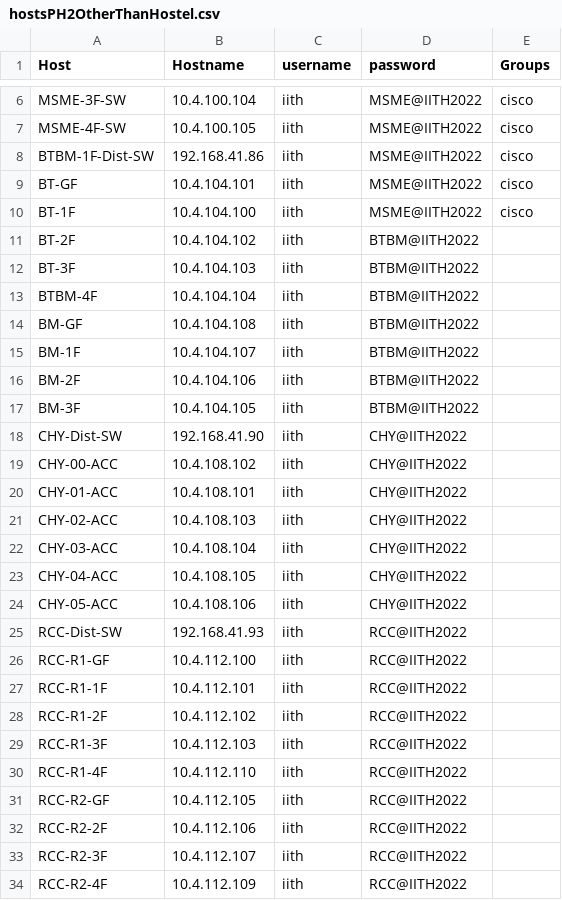
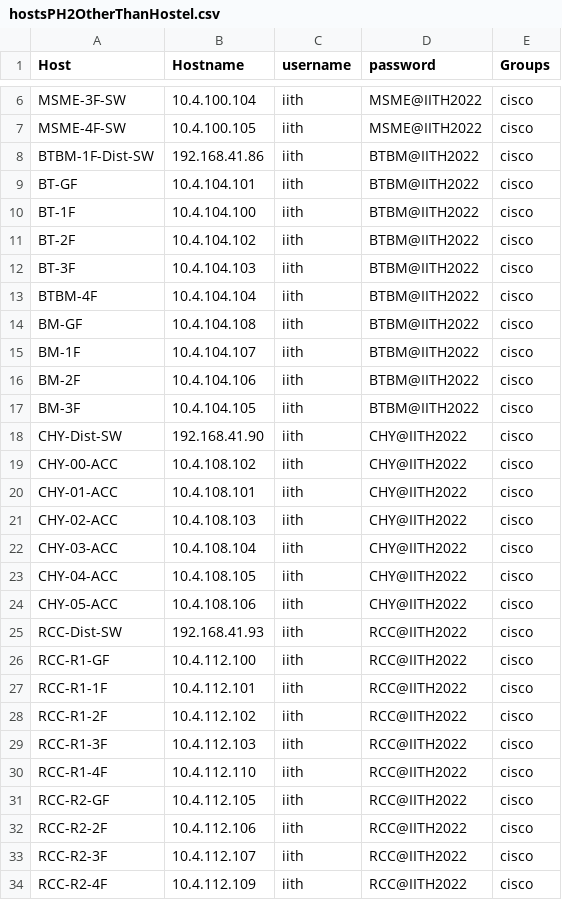
Before and after one commit to KarnChoudhary/Nornir, a CSV file: 2023/5.nornir_napalm/IITH/hostsPH2OtherThanHostel.csv, drawn as a sheet; only a part is shown, gaps mark what is left out; the diff covers the shown part only.

```diff
--- a/2023/5.nornir_napalm/IITH/hostsPH2OtherThanHostel.csv
+++ b/2023/5.nornir_napalm/IITH/hostsPH2OtherThanHostel.csv
@@ -7,28 +7,28 @@ MSME-3F-SW,10.4.100.104,iith,MSME@IITH2022,cisco
 MSME-4F-SW,10.4.100.105,iith,MSME@IITH2022,cisco
-BTBM-1F-Dist-SW,192.168.41.86,iith,MSME@IITH2022,cisco
-BT-GF,10.4.104.101,iith,MSME@IITH2022,cisco
-BT-1F,10.4.104.100,iith,MSME@IITH2022,cisco
-BT-2F,10.4.104.102,iith,BTBM@IITH2022,
-BT-3F,10.4.104.103,iith,BTBM@IITH2022,
-BTBM-4F,10.4.104.104,iith,BTBM@IITH2022,
-BM-GF,10.4.104.108,iith,BTBM@IITH2022,
-BM-1F,10.4.104.107,iith,BTBM@IITH2022,
-BM-2F,10.4.104.106,iith,BTBM@IITH2022,
-BM-3F,10.4.104.105,iith,BTBM@IITH2022,
-CHY-Dist-SW,192.168.41.90,iith,CHY@IITH2022,
-CHY-00-ACC,10.4.108.102,iith,CHY@IITH2022,
-CHY-01-ACC,10.4.108.101,iith,CHY@IITH2022,
-CHY-02-ACC,10.4.108.103,iith,CHY@IITH2022,
-CHY-03-ACC,10.4.108.104,iith,CHY@IITH2022,
-CHY-04-ACC,10.4.108.105,iith,CHY@IITH2022,
-CHY-05-ACC,10.4.108.106,iith,CHY@IITH2022,
-RCC-Dist-SW,192.168.41.93,iith,RCC@IITH2022,
-RCC-R1-GF,10.4.112.100,iith,RCC@IITH2022,
-RCC-R1-1F,10.4.112.101,iith,RCC@IITH2022,
-RCC-R1-2F,10.4.112.102,iith,RCC@IITH2022,
-RCC-R1-3F,10.4.112.103,iith,RCC@IITH2022,
-RCC-R1-4F,10.4.112.110,iith,RCC@IITH2022,
-RCC-R2-GF,10.4.112.105,iith,RCC@IITH2022,
-RCC-R2-2F,10.4.112.106,iith,RCC@IITH2022,
-RCC-R2-3F,10.4.112.107,iith,RCC@IITH2022,
-RCC-R2-4F,10.4.112.109,iith,RCC@IITH2022,
+BTBM-1F-Dist-SW,192.168.41.86,iith,BTBM@IITH2022,cisco
+BT-GF,10.4.104.101,iith,BTBM@IITH2022,cisco
+BT-1F,10.4.104.100,iith,BTBM@IITH2022,cisco
+BT-2F,10.4.104.102,iith,BTBM@IITH2022,cisco
+BT-3F,10.4.104.103,iith,BTBM@IITH2022,cisco
+BTBM-4F,10.4.104.104,iith,BTBM@IITH2022,cisco
+BM-GF,10.4.104.108,iith,BTBM@IITH2022,cisco
+BM-1F,10.4.104.107,iith,BTBM@IITH2022,cisco
+BM-2F,10.4.104.106,iith,BTBM@IITH2022,cisco
+BM-3F,10.4.104.105,iith,BTBM@IITH2022,cisco
+CHY-Dist-SW,192.168.41.90,iith,CHY@IITH2022,cisco
+CHY-00-ACC,10.4.108.102,iith,CHY@IITH2022,cisco
+CHY-01-ACC,10.4.108.101,iith,CHY@IITH2022,cisco
+CHY-02-ACC,10.4.108.103,iith,CHY@IITH2022,cisco
+CHY-03-ACC,10.4.108.104,iith,CHY@IITH2022,cisco
+CHY-04-ACC,10.4.108.105,iith,CHY@IITH2022,cisco
+CHY-05-ACC,10.4.108.106,iith,CHY@IITH2022,cisco
+RCC-Dist-SW,192.168.41.93,iith,RCC@IITH2022,cisco
+RCC-R1-GF,10.4.112.100,iith,RCC@IITH2022,cisco
+RCC-R1-1F,10.4.112.101,iith,RCC@IITH2022,cisco
+RCC-R1-2F,10.4.112.102,iith,RCC@IITH2022,cisco
+RCC-R1-3F,10.4.112.103,iith,RCC@IITH2022,cisco
+RCC-R1-4F,10.4.112.110,iith,RCC@IITH2022,cisco
+RCC-R2-GF,10.4.112.105,iith,RCC@IITH2022,cisco
+RCC-R2-2F,10.4.112.106,iith,RCC@IITH2022,cisco
+RCC-R2-3F,10.4.112.107,iith,RCC@IITH2022,cisco
+RCC-R2-4F,10.4.112.109,iith,RCC@IITH2022,cisco
```
Also changed, not shown: 101 edited cells elsewhere in this file, 17 other files.
